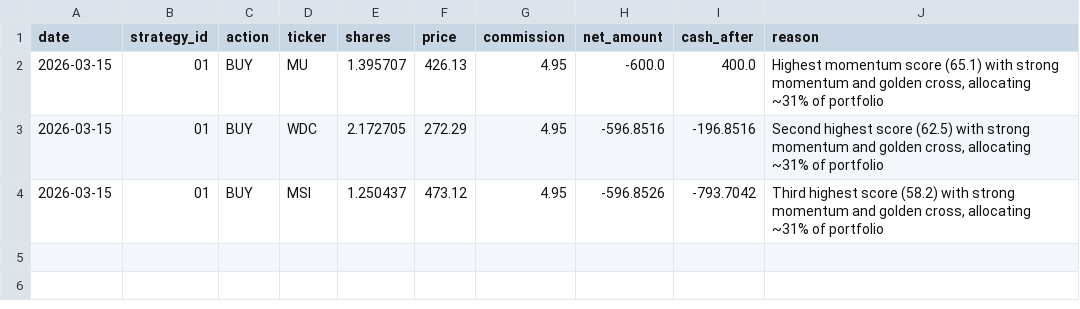
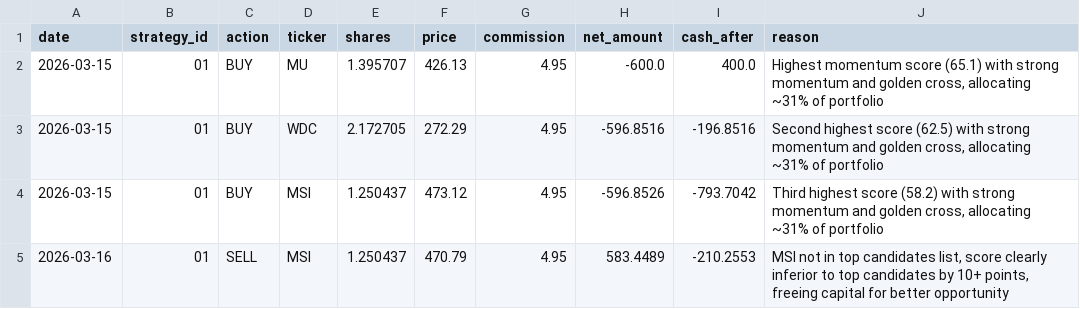
Before and after one commit to daveskura/daves_ai_trader, a CSV file: transactions_01.csv, drawn as a sheet.

```diff
--- a/transactions_01.csv
+++ b/transactions_01.csv
@@ -4 +4,2 @@ date,strategy_id,action,ticker,shares,price,commission,net_amount,cash_after,rea
 2026-03-15,01,BUY,MSI,1.250437,473.12,4.95,-596.8526,-793.7042,"Third highest score (58.2) with strong momentum and golden cross, allocating ~31% of portfolio"
+2026-03-16,01,SELL,MSI,1.250437,470.79,4.95,583.4489,-210.2553,"MSI not in top candidates list, score clearly inferior to top candidates by 10+ points, freeing capital for better opportunity"
```
Also changed, not shown: equity_kpi_results.csv, leaderboard.csv, 19 other files.
